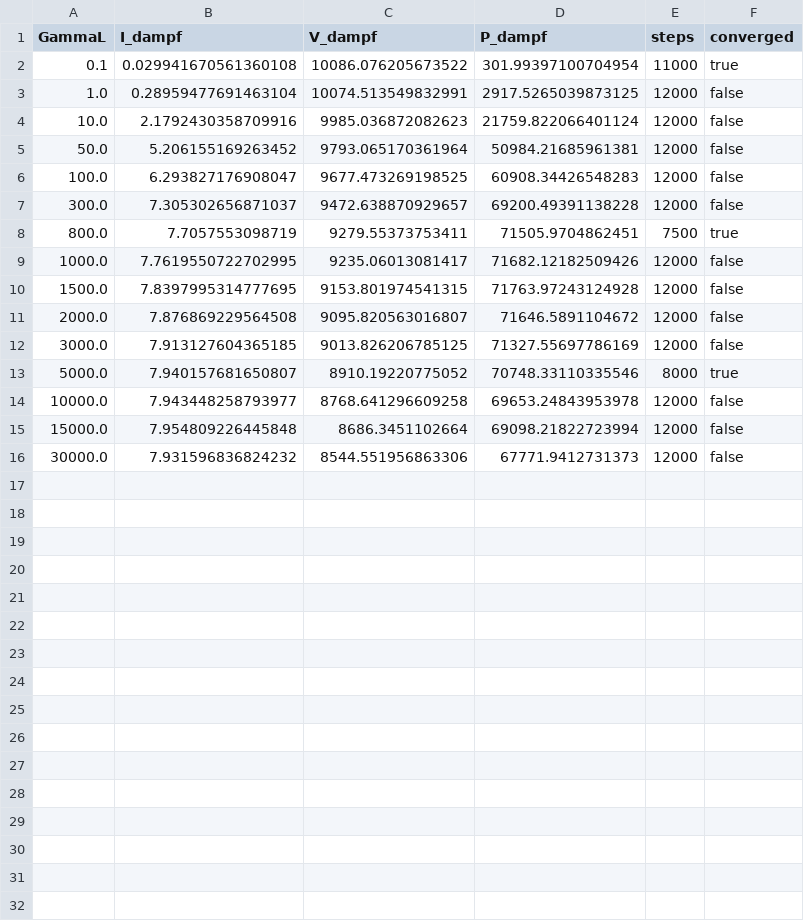
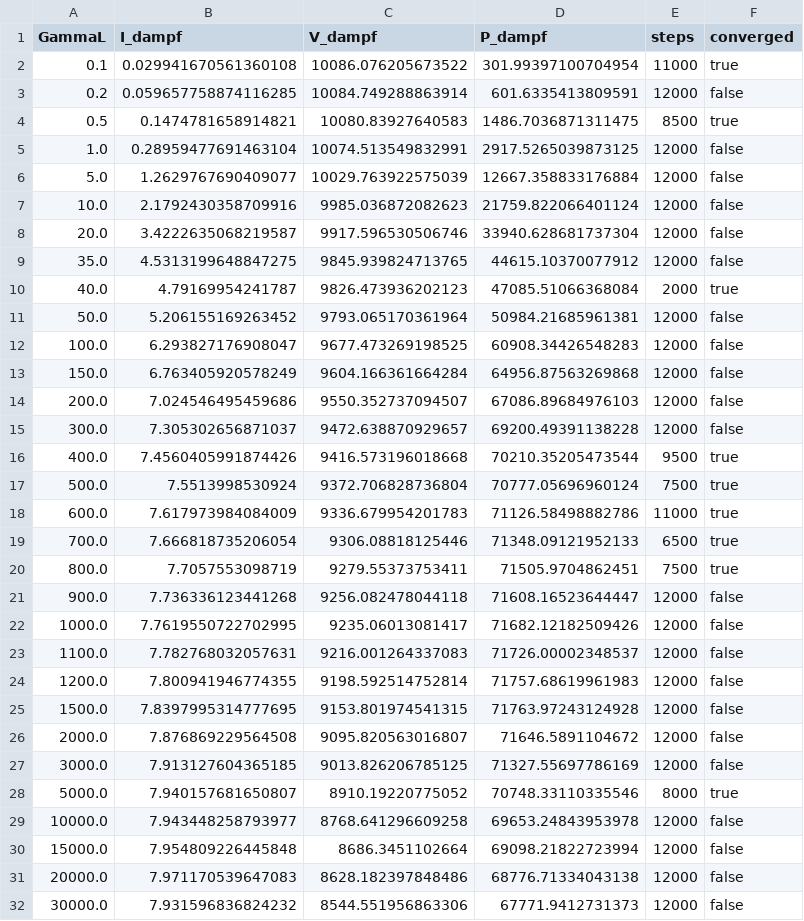
Before and after one commit to TommasoGalletti/DAMPF-for-QHE, a CSV file: DAMPF/outputs/numeric_vectors/iv_curve_cascade.csv, drawn as a sheet.

Commit message:
scanned more points for cascade & cluster trio

```diff
--- a/DAMPF/outputs/numeric_vectors/iv_curve_cascade.csv
+++ b/DAMPF/outputs/numeric_vectors/iv_curve_cascade.csv
@@ -2,9 +2,24 @@ GammaL,I_dampf,V_dampf,P_dampf,steps,converged
 0.1,0.029941670561360108,10086.076205673522,301.99397100704954,11000,true
+0.2,0.059657758874116285,10084.749288863914,601.6335413809591,12000,false
+0.5,0.1474781658914821,10080.83927640583,1486.7036871311475,8500,true
 1.0,0.28959477691463104,10074.513549832991,2917.5265039873125,12000,false
+5.0,1.2629767690409077,10029.763922575039,12667.358833176884,12000,false
 10.0,2.1792430358709916,9985.036872082623,21759.822066401124,12000,false
+20.0,3.4222635068219587,9917.596530506746,33940.628681737304,12000,false
+35.0,4.5313199648847275,9845.939824713765,44615.10370077912,12000,false
+40.0,4.79169954241787,9826.473936202123,47085.51066368084,2000,true
 50.0,5.206155169263452,9793.065170361964,50984.21685961381,12000,false
 100.0,6.293827176908047,9677.473269198525,60908.34426548283,12000,false
+150.0,6.763405920578249,9604.166361664284,64956.87563269868,12000,false
+200.0,7.024546495459686,9550.352737094507,67086.89684976103,12000,false
 300.0,7.305302656871037,9472.638870929657,69200.49391138228,12000,false
+400.0,7.4560405991874426,9416.573196018668,70210.35205473544,9500,true
+500.0,7.5513998530924,9372.706828736804,70777.05696960124,7500,true
+600.0,7.617973984084009,9336.679954201783,71126.58498882786,11000,true
+700.0,7.666818735206054,9306.08818125446,71348.09121952133,6500,true
 800.0,7.7057553098719,9279.55373753411,71505.9704862451,7500,true
+900.0,7.736336123441268,9256.082478044118,71608.16523644447,12000,false
 1000.0,7.7619550722702995,9235.06013081417,71682.12182509426,12000,false
+1100.0,7.782768032057631,9216.001264337083,71726.00002348537,12000,false
+1200.0,7.800941946774355,9198.592514752814,71757.68619961983,12000,false
 1500.0,7.8397995314777695,9153.801974541315,71763.97243124928,12000,false
@@ -15,2 +30,3 @@ GammaL,I_dampf,V_dampf,P_dampf,steps,converged
 15000.0,7.954809226445848,8686.3451102664,69098.21822723994,12000,false
+20000.0,7.971170539647083,8628.182397848486,68776.71334043138,12000,false
 30000.0,7.931596836824232,8544.551956863306,67771.9412731373,12000,false
```
Also changed, not shown: DAMPF/outputs/numeric_vectors/iv_curve_cluster.csv, 10 other files.
